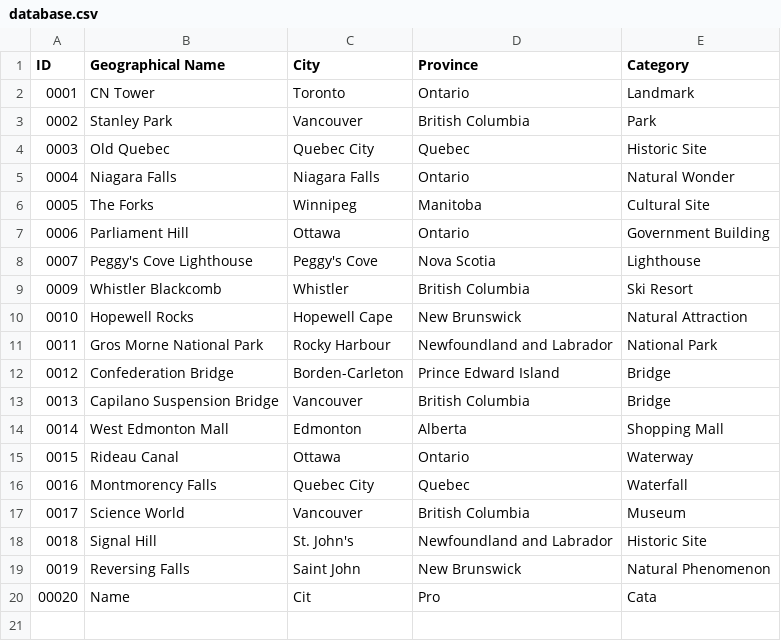
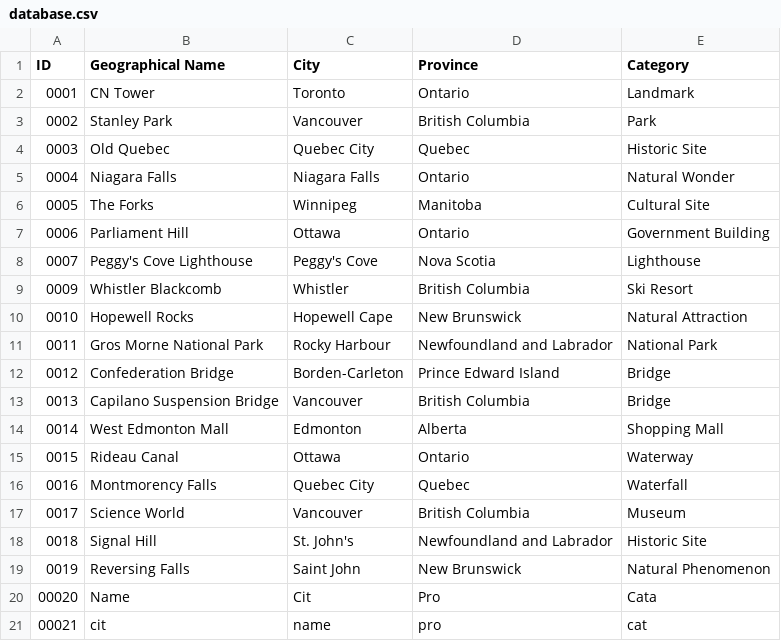
Before and after one commit to DevishiSoni/Software-Design-Project, a CSV file: target/classes/database.csv, drawn as a sheet.

```diff
--- a/target/classes/database.csv
+++ b/target/classes/database.csv
@@ -20 +20,2 @@ ID,Geographical Name,City,Province,Category
 00020,Name,Cit,Pro,Cata
+00021,cit,name,pro,cat
```
Also changed, not shown: 1 other file.
